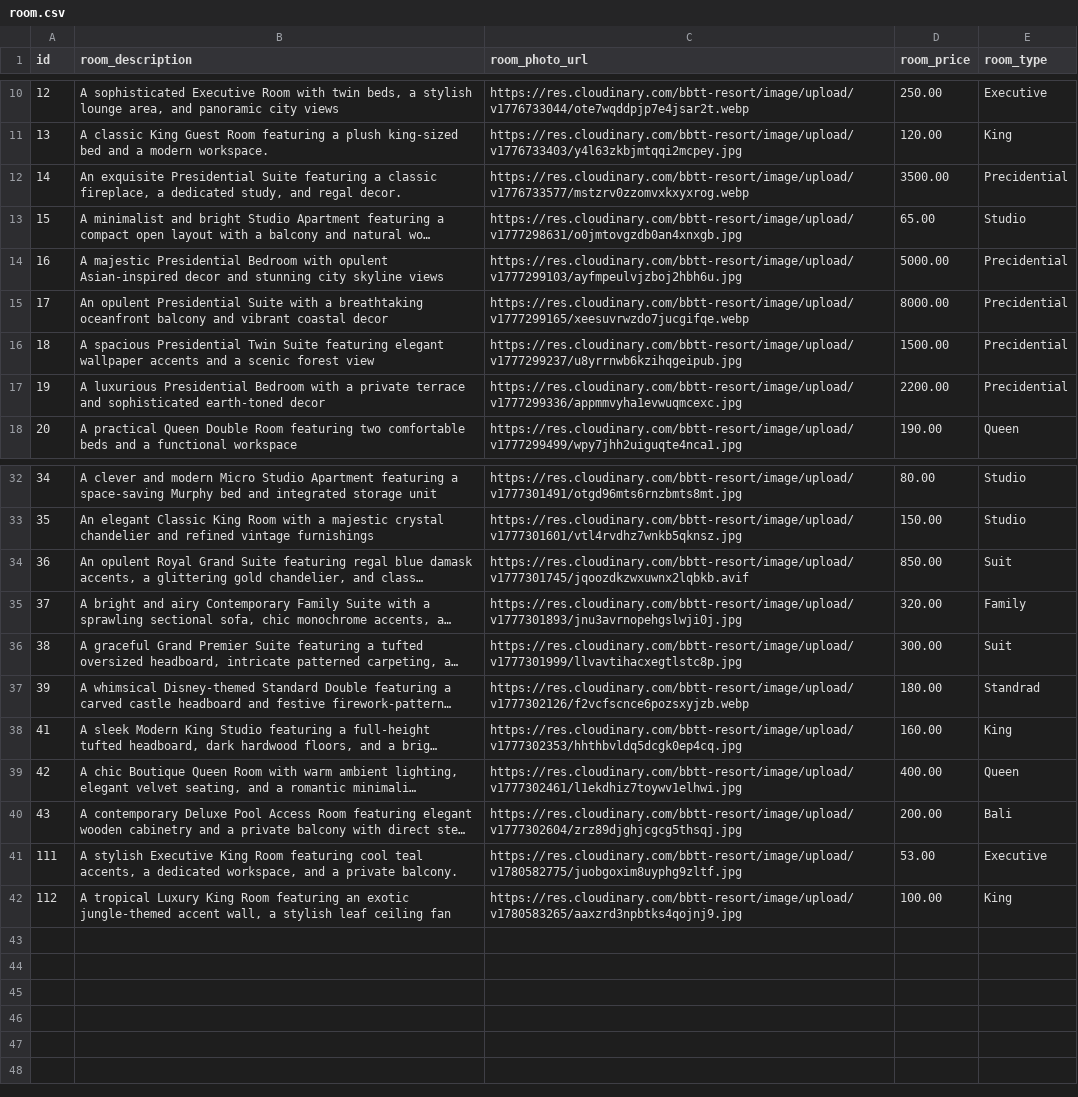
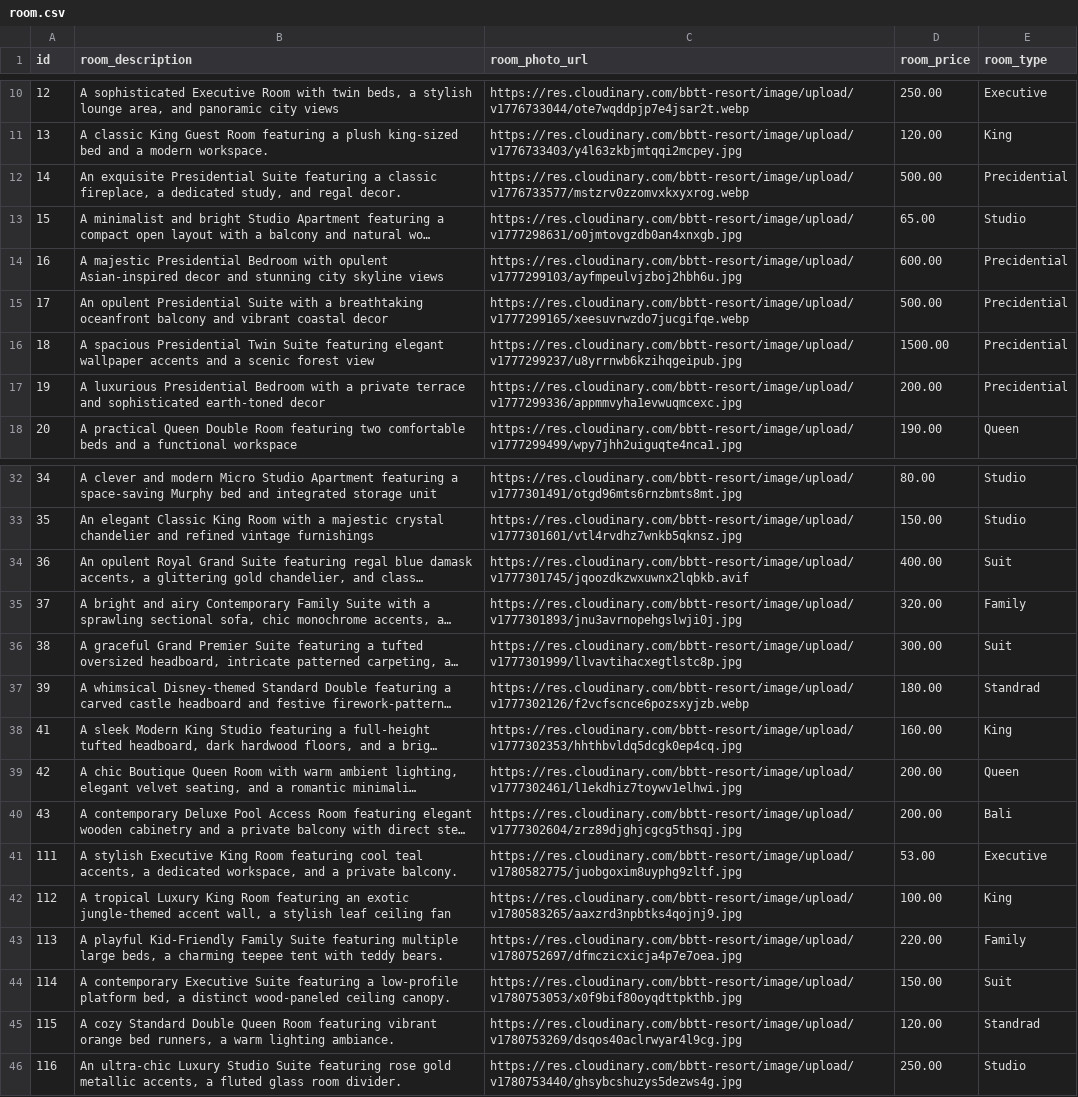
Before and after one commit to HuynhNguyenBon/QuanLy_Resort, a CSV file: backend/src/main/resources/room.csv, drawn as a sheet; only a part is shown, gaps mark what is left out; long unchanged cells end in …; the diff covers the shown part only; the diff names each change by its address in the sheet, - before the commit and + after, or states it on an @@ line.

```diff
--- a/backend/src/main/resources/room.csv
+++ b/backend/src/main/resources/room.csv
-D12 (room_price): 3500.00
+D12 (room_price): 500.00
-D14 (room_price): 5000.00
+D14 (room_price): 600.00
-D15 (room_price): 8000.00
+D15 (room_price): 500.00
-D17 (room_price): 2200.00
+D17 (room_price): 200.00
-D34 (room_price): 850.00
+D34 (room_price): 400.00
-D39 (room_price): 400.00
+D39 (room_price): 200.00
+row 43: 113 | A playful Kid-Friendly Family Suite featuring multiple large beds, a charming teepee tent with teddy bears. | https://res.cloudinary.com/bbtt-resort/image/upload/v1780752697/dfmczicxicja4p7e7oea.jpg | 220.00 | Family
+row 44: 114 | A contemporary Executive Suite featuring a low-profile platform bed, a distinct wood-paneled ceiling canopy. | https://res.cloudinary.com/bbtt-resort/image/upload/v1780753053/x0f9bif80oyqdttpkthb.jpg | 150.00 | Suit
+row 45: 115 | A cozy Standard Double Queen Room featuring vibrant orange bed runners, a warm lighting ambiance. | https://res.cloudinary.com/bbtt-resort/image/upload/v1780753269/dsqos40aclrwyar4l9cg.jpg | 120.00 | Standrad
+row 46: 116 | An ultra-chic Luxury Studio Suite featuring rose gold metallic accents, a fluted glass room divider. | https://res.cloudinary.com/bbtt-resort/image/upload/v1780753440/ghsybcshuzys5dezws4g.jpg | 250.00 | Studio
```
Also changed, not shown: 2 edited cells elsewhere in this file, 3 other files.
